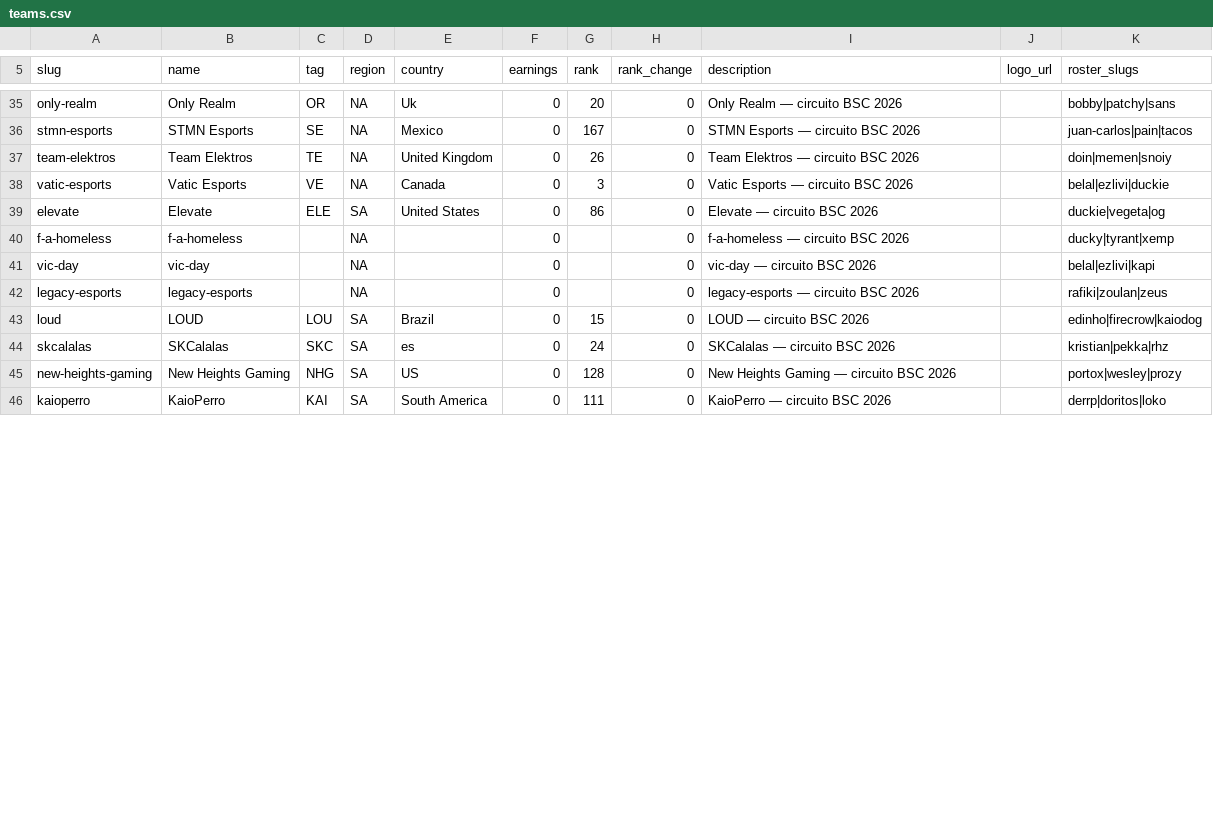
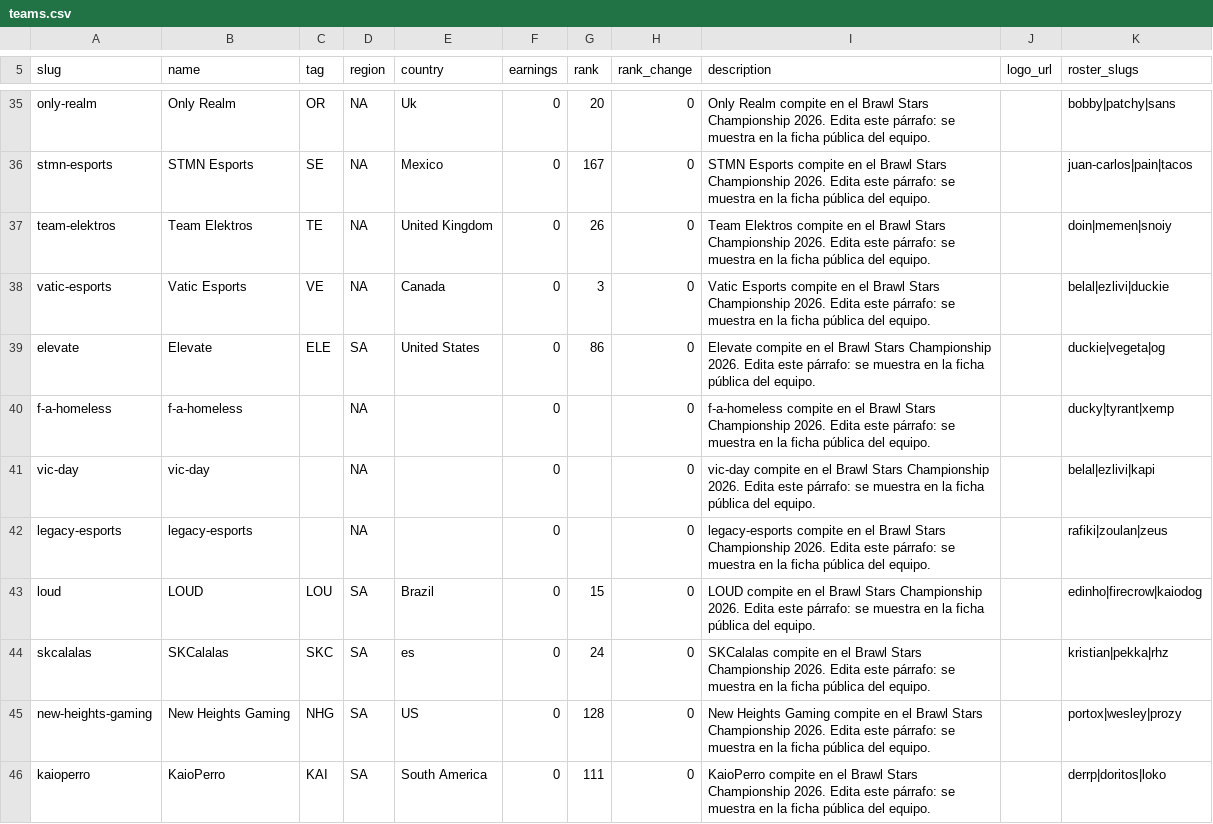
Before and after one commit to carlin03/BrawlForge, a CSV file: data/import/teams.csv, drawn as a sheet; only a part is shown, gaps mark what is left out; the diff covers the shown part only; the diff names each change by its address in the sheet, - before the commit and + after, or states it on an @@ line.

```diff
--- a/data/import/teams.csv
+++ b/data/import/teams.csv
-I35 (description): Only Realm — circuito BSC 2026
+I35 (description): Only Realm compite en el Brawl Stars Championship 2026. Edita este párrafo: se muestra en la ficha pública del equipo.
-I36 (description): STMN Esports — circuito BSC 2026
+I36 (description): STMN Esports compite en el Brawl Stars Championship 2026. Edita este párrafo: se muestra en la ficha pública del equipo.
-I37 (description): Team Elektros — circuito BSC 2026
+I37 (description): Team Elektros compite en el Brawl Stars Championship 2026. Edita este párrafo: se muestra en la ficha pública del equipo.
-I38 (description): Vatic Esports — circuito BSC 2026
+I38 (description): Vatic Esports compite en el Brawl Stars Championship 2026. Edita este párrafo: se muestra en la ficha pública del equipo.
-I39 (description): Elevate — circuito BSC 2026
+I39 (description): Elevate compite en el Brawl Stars Championship 2026. Edita este párrafo: se muestra en la ficha pública del equipo.
-I40 (description): f-a-homeless — circuito BSC 2026
+I40 (description): f-a-homeless compite en el Brawl Stars Championship 2026. Edita este párrafo: se muestra en la ficha pública del equipo.
-I41 (description): vic-day — circuito BSC 2026
+I41 (description): vic-day compite en el Brawl Stars Championship 2026. Edita este párrafo: se muestra en la ficha pública del equipo.
-I42 (description): legacy-esports — circuito BSC 2026
+I42 (description): legacy-esports compite en el Brawl Stars Championship 2026. Edita este párrafo: se muestra en la ficha pública del equipo.
-I43 (description): LOUD — circuito BSC 2026
+I43 (description): LOUD compite en el Brawl Stars Championship 2026. Edita este párrafo: se muestra en la ficha pública del equipo.
-I44 (description): SKCalalas — circuito BSC 2026
+I44 (description): SKCalalas compite en el Brawl Stars Championship 2026. Edita este párrafo: se muestra en la ficha pública del equipo.
-I45 (description): …Heights Gaming — circuito BSC 2026
+I45 (description): …Heights Gaming compite en el Brawl Stars Championship 2026. Edita este párrafo: se muestra en la ficha pública del equipo.
-I46 (description): KaioPerro — circuito BSC 2026
+I46 (description): KaioPerro compite en el Brawl Stars Championship 2026. Edita este párrafo: se muestra en la ficha pública del equipo.
```
Also changed, not shown: 38 edited cells elsewhere in this file, public/plantillas/teams.csv, 1 other file.
